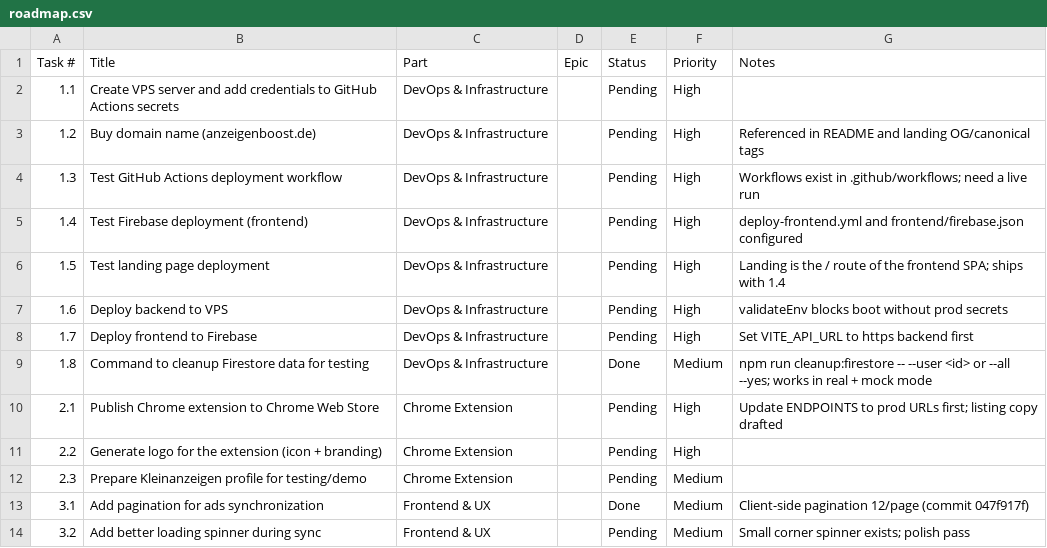
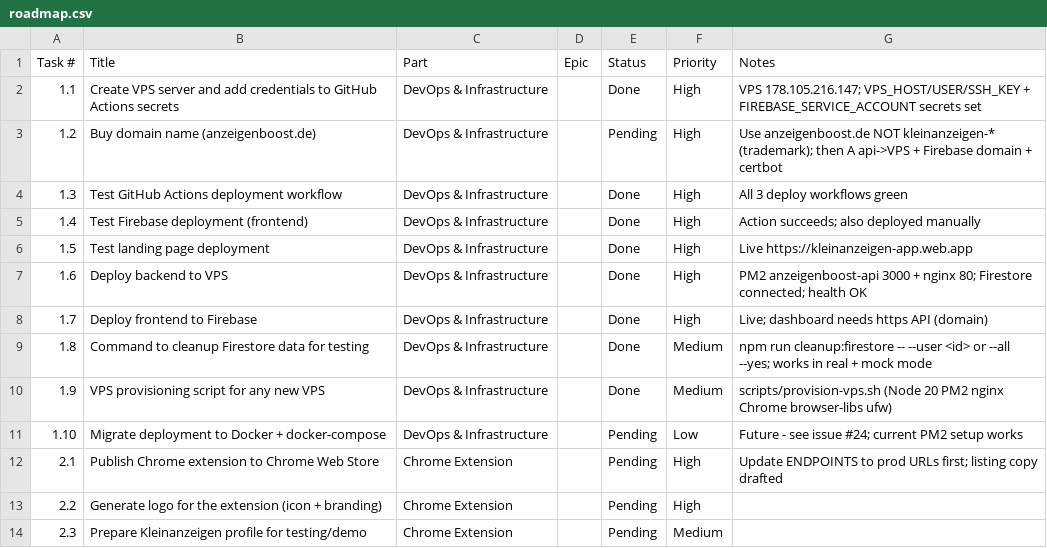
Before and after one commit to Rebaiahmed/kleinanzeigen-boost, a CSV file: roadmap.csv, drawn as a sheet; only a part is shown; the shorter side is filled out with more unchanged rows.

```diff
--- a/roadmap.csv
+++ b/roadmap.csv
@@ -1,10 +1,12 @@
 Task #,Title,Part,Epic,Status,Priority,Notes
-1.1,Create VPS server and add credentials to GitHub Actions secrets,DevOps & Infrastructure,,Pending,High,
-1.2,Buy domain name (anzeigenboost.de),DevOps & Infrastructure,,Pending,High,Referenced in README and landing OG/canonical tags
-1.3,Test GitHub Actions deployment workflow,DevOps & Infrastructure,,Pending,High,Workflows exist in .github/workflows; need a live run
-1.4,Test Firebase deployment (frontend),DevOps & Infrastructure,,Pending,High,deploy-frontend.yml and frontend/firebase.json configured
-1.5,Test landing page deployment,DevOps & Infrastructure,,Pending,High,Landing is the / route of the frontend SPA; ships with 1.4
-1.6,Deploy backend to VPS,DevOps & Infrastructure,,Pending,High,validateEnv blocks boot without prod secrets
-1.7,Deploy frontend to Firebase,DevOps & Infrastructure,,Pending,High,Set VITE_API_URL to https backend first
+1.1,Create VPS server and add credentials to GitHub Actions secrets,DevOps & Infrastructure,,Done,High,VPS 178.105.216.147; VPS_HOST/USER/SSH_KEY + FIREBASE_SERVICE_ACCOUNT secrets set
+1.2,Buy domain name (anzeigenboost.de),DevOps & Infrastructure,,Pending,High,Use anzeigenboost.de NOT kleinanzeigen-* (trademark); then A api->VPS + Firebase domain + certbot
+1.3,Test GitHub Actions deployment workflow,DevOps & Infrastructure,,Done,High,All 3 deploy workflows green
+1.4,Test Firebase deployment (frontend),DevOps & Infrastructure,,Done,High,Action succeeds; also deployed manually
+1.5,Test landing page deployment,DevOps & Infrastructure,,Done,High,Live https://kleinanzeigen-app.web.app
+1.6,Deploy backend to VPS,DevOps & Infrastructure,,Done,High,PM2 anzeigenboost-api 3000 + nginx 80; Firestore connected; health OK
+1.7,Deploy frontend to Firebase,DevOps & Infrastructure,,Done,High,Live; dashboard needs https API (domain)
 1.8,Command to cleanup Firestore data for testing,DevOps & Infrastructure,,Done,Medium,npm run cleanup:firestore -- --user <id> or --all --yes; works in real + mock mode
+1.9,VPS provisioning script for any new VPS,DevOps & Infrastructure,,Done,Medium,scripts/provision-vps.sh (Node 20 PM2 nginx Chrome browser-libs ufw)
+1.10,Migrate deployment to Docker + docker-compose,DevOps & Infrastructure,,Pending,Low,Future - see issue #24; current PM2 setup works
 2.1,Publish Chrome extension to Chrome Web Store,Chrome Extension,,Pending,High,Update ENDPOINTS to prod URLs first; listing copy drafted
```
Also changed, not shown: 3 other files.
